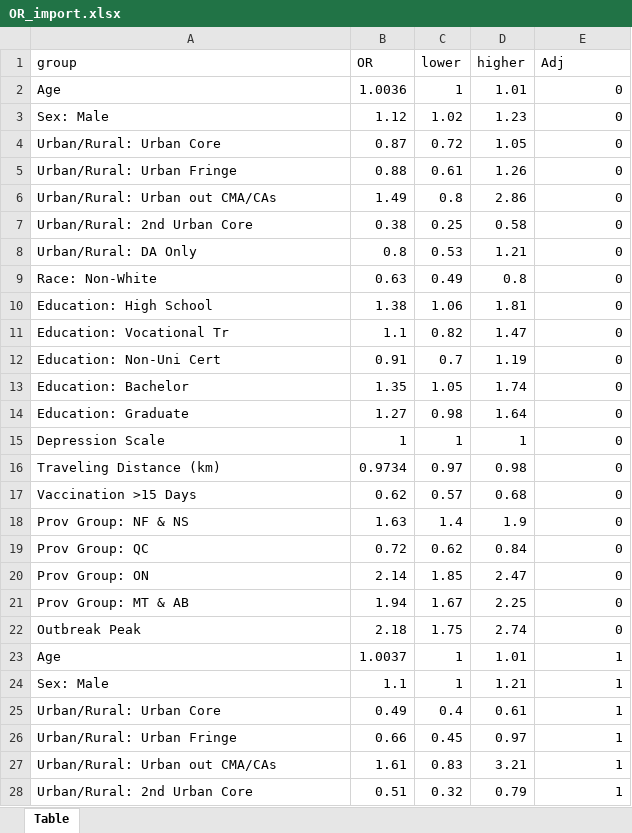
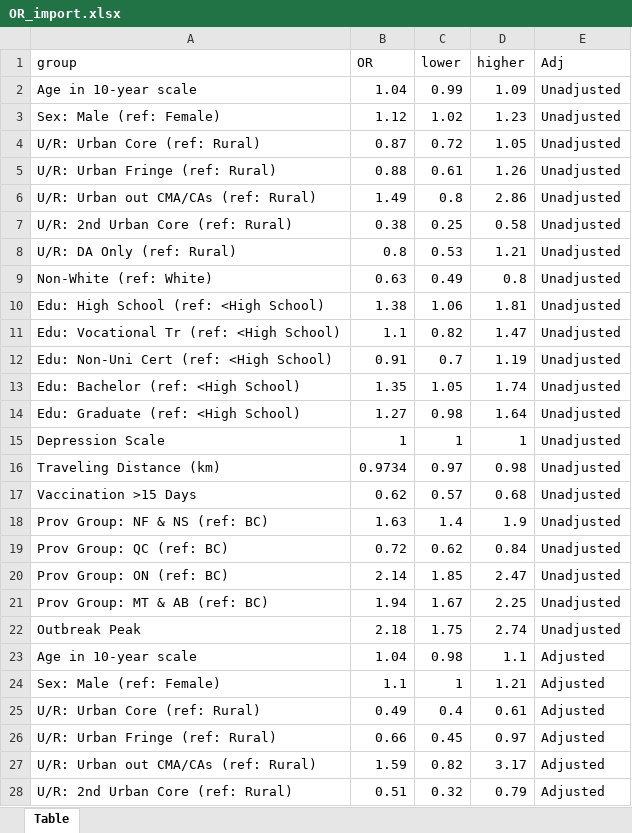
Before and after one commit to altonrus/dbs-vs-venous-antibodies, an Excel workbook: 3_intermediate/OR_import.xlsx, sheet Table, drawn as a sheet; only a part is shown; values as stored, in another font and other column widths than the file's, no borders; removed rows and columns are numbered as before the commit, all else as after; the diff covers the shown part only; the diff names each change by its address in the sheet, - before the commit and + after, or states it on an @@ line.

```diff
--- a/3_intermediate/OR_import.xlsx (sheet Table)
+++ b/3_intermediate/OR_import.xlsx (sheet Table)
-row 2: Age | 1.0036 | 1 | 1.01 | 0
+row 2: Age in 10-year scale | 1.04 | 0.99 | 1.09 | Unadjusted
-A3 (group): Sex: Male
+A3 (group): Sex: Male (ref: Female)
-E3:E22 (Adj): 0
+E3:E22 (Adj): Unadjusted
-A4 (group): Urban/Rural: Urban Core
+A4 (group): U/R: Urban Core (ref: Rural)
-A5 (group): Urban/Rural: Urban Fringe
+A5 (group): U/R: Urban Fringe (ref: Rural)
-A6 (group): Urban/Rural: Urban out CMA/CAs
+A6 (group): U/R: Urban out CMA/CAs (ref: Rural)
-A7 (group): Urban/Rural: 2nd Urban Core
+A7 (group): U/R: 2nd Urban Core (ref: Rural)
-A8 (group): Urban/Rural: DA Only
+A8 (group): U/R: DA Only (ref: Rural)
-A9 (group): Race: Non-White
+A9 (group): Non-White (ref: White)
-A10 (group): Education: High School
+A10 (group): Edu: High School (ref: <High School)
-A11 (group): Education: Vocational Tr
+A11 (group): Edu: Vocational Tr (ref: <High School)
-A12 (group): Education: Non-Uni Cert
+A12 (group): Edu: Non-Uni Cert (ref: <High School)
-A13 (group): Education: Bachelor
+A13 (group): Edu: Bachelor (ref: <High School)
-A14 (group): Education: Graduate
+A14 (group): Edu: Graduate (ref: <High School)
-A18 (group): Prov Group: NF & NS
+A18 (group): Prov Group: NF & NS (ref: BC)
-A19 (group): Prov Group: QC
+A19 (group): Prov Group: QC (ref: BC)
-A20 (group): Prov Group: ON
+A20 (group): Prov Group: ON (ref: BC)
-A21 (group): Prov Group: MT & AB
+A21 (group): Prov Group: MT & AB (ref: BC)
-row 23: Age | 1.0037 | 1 | 1.01 | 1
+row 23: Age in 10-year scale | 1.04 | 0.98 | 1.1 | Adjusted
-A24 (group): Sex: Male
+A24 (group): Sex: Male (ref: Female)
-E24:E26 (Adj): 1
+E24:E26 (Adj): Adjusted
-A25 (group): Urban/Rural: Urban Core
+A25 (group): U/R: Urban Core (ref: Rural)
-A26 (group): Urban/Rural: Urban Fringe
+A26 (group): U/R: Urban Fringe (ref: Rural)
-row 27: Urban/Rural: Urban out CMA/CAs | 1.61 | 0.83 | 3.21 | 1
+row 27: U/R: Urban out CMA/CAs (ref: Rural) | 1.59 | 0.82 | 3.17 | Adjusted
-A28 (group): Urban/Rural: 2nd Urban Core
+A28 (group): U/R: 2nd Urban Core (ref: Rural)
-E28 (Adj): 1
+E28 (Adj): Adjusted
```
Also changed, not shown: 6 added rows, 6 removed rows and 16 edited cells elsewhere in this sheet, 2 other files.
